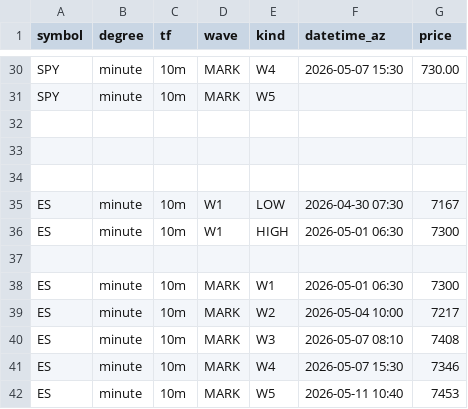
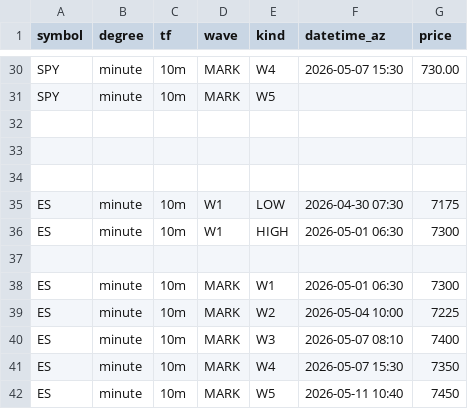
Before and after one commit to bfrye1973/frye-market-backend, a CSV file: services/core/data/fib-input.csv, drawn as a sheet; only a part is shown, gaps mark what is left out.

Commit message:
Update fib-input.csv

```diff
--- a/services/core/data/fib-input.csv
+++ b/services/core/data/fib-input.csv
@@ -34,3 +34,3 @@ SPY,minute,10m,MARK,W5,,
 
-ES,minute,10m,W1,LOW,2026-04-30 07:30,7167
+ES,minute,10m,W1,LOW,2026-04-30 07:30,7175
 ES,minute,10m,W1,HIGH,2026-05-01 06:30,7300
@@ -38,5 +38,5 @@ ES,minute,10m,W1,HIGH,2026-05-01 06:30,7300
 ES,minute,10m,MARK,W1,2026-05-01 06:30,7300
-ES,minute,10m,MARK,W2,2026-05-04 10:00,7217
-ES,minute,10m,MARK,W3,2026-05-07 08:10,7408
-ES,minute,10m,MARK,W4,2026-05-07 15:30,7346
-ES,minute,10m,MARK,W5,2026-05-11 10:40,7453
+ES,minute,10m,MARK,W2,2026-05-04 10:00,7225
+ES,minute,10m,MARK,W3,2026-05-07 08:10,7400
+ES,minute,10m,MARK,W4,2026-05-07 15:30,7350
+ES,minute,10m,MARK,W5,2026-05-11 10:40,7450
```
